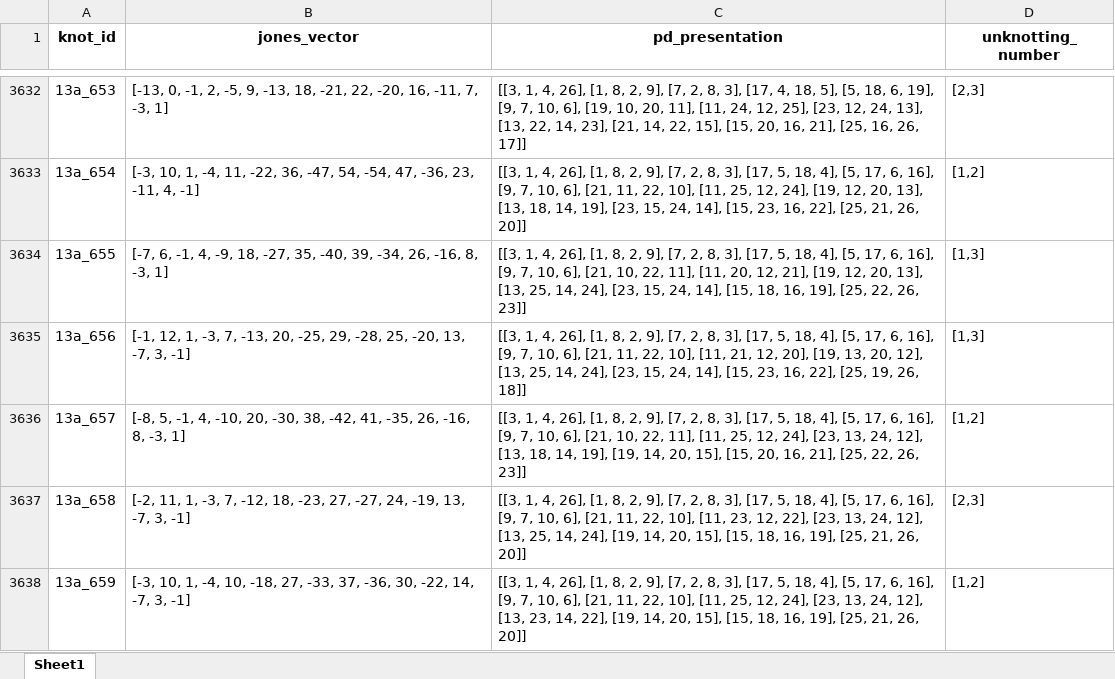
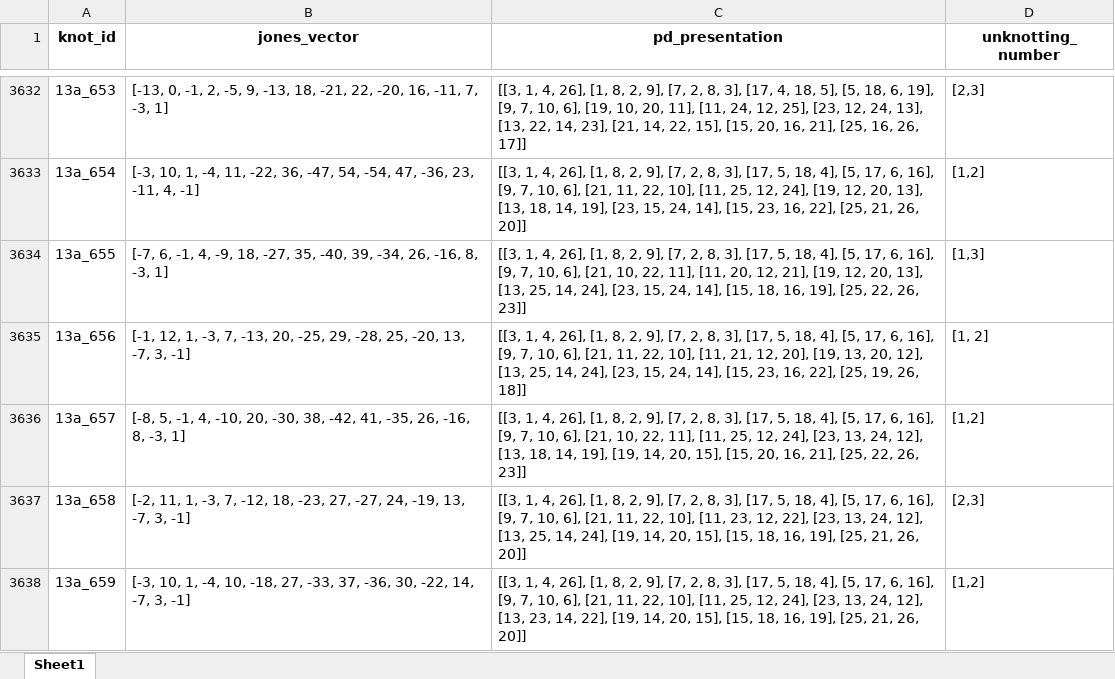
Before and after one commit to dtubbenhauer/upperbounds, an Excel workbook: data/unknotting.xlsx, sheet Sheet1, drawn as a sheet; only a part is shown, gaps mark what is left out; values as stored, in another font and other column widths than the file's, no borders; the diff covers the shown part only; the diff names each change by its address in the sheet, - before the commit and + after, or states it on an @@ line.

Commit message:
Add files via upload

```diff
--- a/data/unknotting.xlsx (sheet Sheet1)
+++ b/data/unknotting.xlsx (sheet Sheet1)
-D3635 (unknotting_number): [1,3]
+D3635 (unknotting_number): [1, 2]
```
Also changed, not shown: 19 edited cells elsewhere in this sheet.
